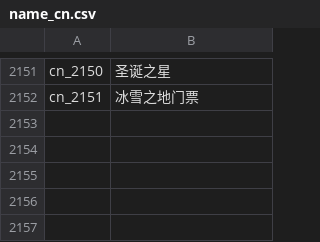
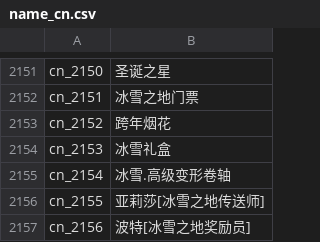
Before and after one commit to oberon-wu/teon-lang, a CSV file: name/name_cn.csv, drawn as a sheet; only a part is shown, gaps mark what is left out.

```diff
--- a/name/name_cn.csv
+++ b/name/name_cn.csv
@@ -2152 +2152,6 @@ cn_2150,"圣诞之星"
 cn_2151,"冰雪之地门票"
+cn_2152,"跨年烟花"
+cn_2153,"冰雪礼盒"
+cn_2154,"冰雪.高级变形卷轴"
+cn_2155,"亚莉莎[冰雪之地传送师]"
+cn_2156,"波特[冰雪之地奖励员]"
```
Also changed, not shown: desc/desc_cn.csv, desc/desc_tw.csv, 3 other files.
